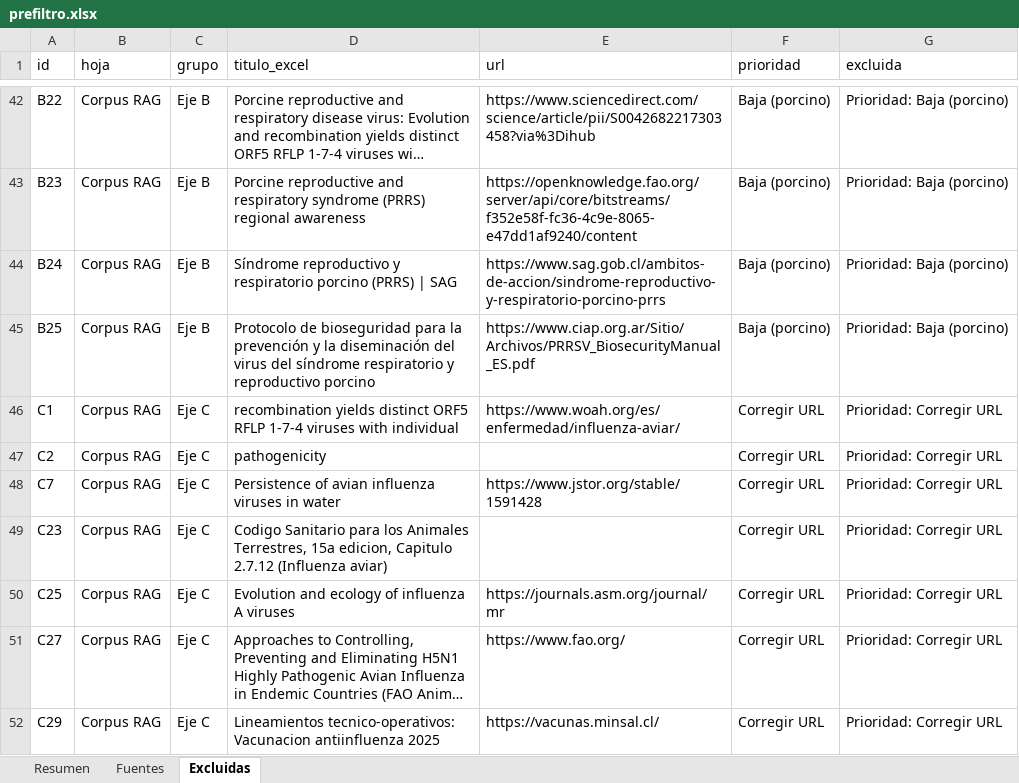
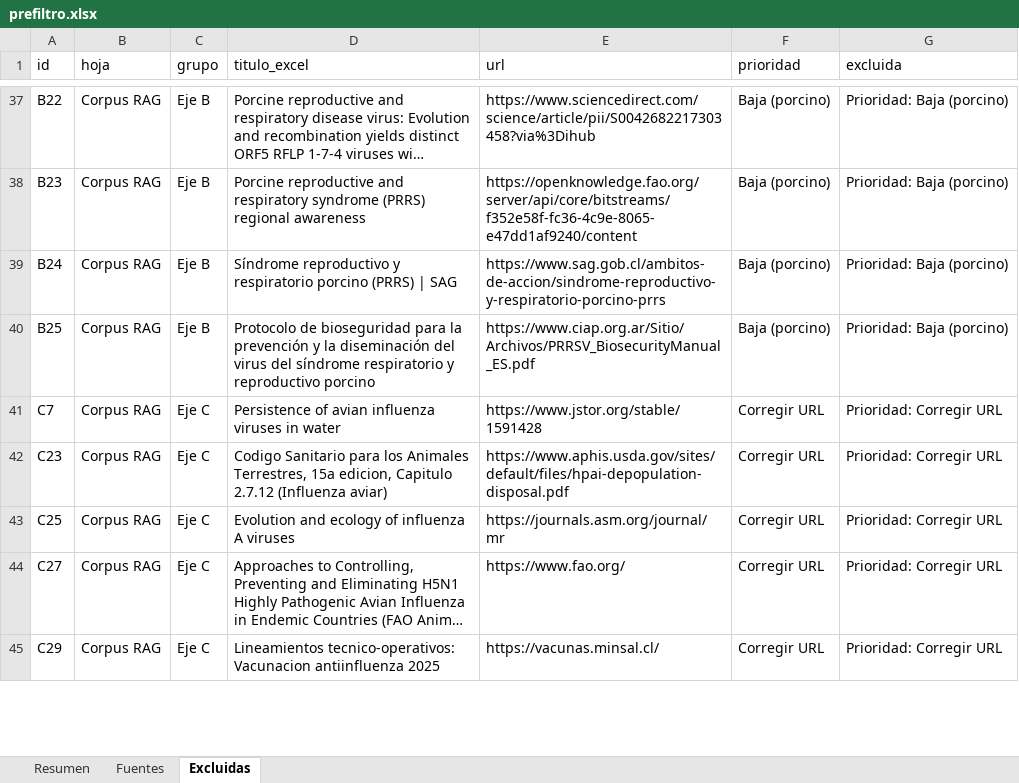
Before and after one commit to Paz0422/vet-agent-pia3, an Excel workbook: corpus/md/prefiltro.xlsx, sheet Excluidas, drawn as a sheet; only a part is shown, gaps mark what is left out; long unchanged cells end in …; values as stored, in another font and other column widths than the file's, no borders; removed rows and columns are numbered as before the commit, all else as after; the diff covers the shown part only; the diff names each change by its address in the sheet, - before the commit and + after, or states it on an @@ line.

```diff
--- a/corpus/md/prefiltro.xlsx (sheet Excluidas)
+++ b/corpus/md/prefiltro.xlsx (sheet Excluidas)
-row 46: C1 | Corpus RAG | Eje C | recombination yields distinct ORF5 RFLP 1-7-4 viruses with individual | https://www.woah.org/es/enfermedad/influenza-aviar/ | Corregir URL | Prioridad: Corregir URL
-row 47: C2 | Corpus RAG | Eje C | pathogenicity |  | Corregir URL | Prioridad: Corregir URL
-E42 (url): (empty)
+E42 (url): https://www.aphis.usda.gov/sites/default/files/hpai-depopulation-disposal.pdf
```
Also changed, not shown: 14 removed rows and 12 edited cells elsewhere in this sheet, sheet Fuentes, sheet Resumen, corpus/fuentes/Revision_fuentes_scraping_PIA3.xlsx, corpus/md/para_investigacion.xlsx, 4 other files.
